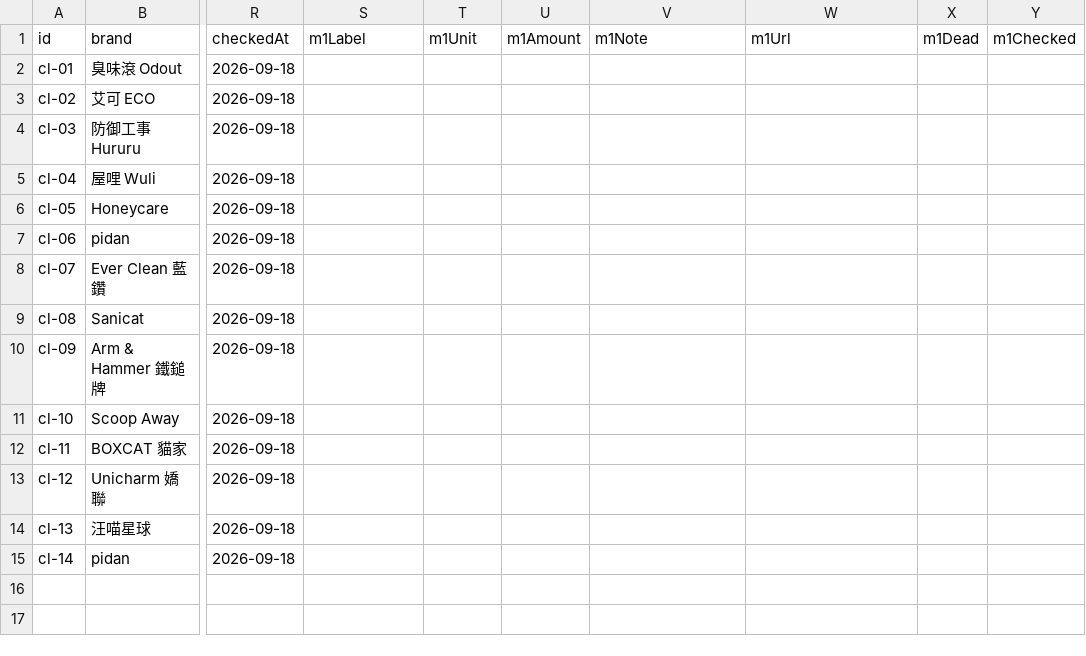
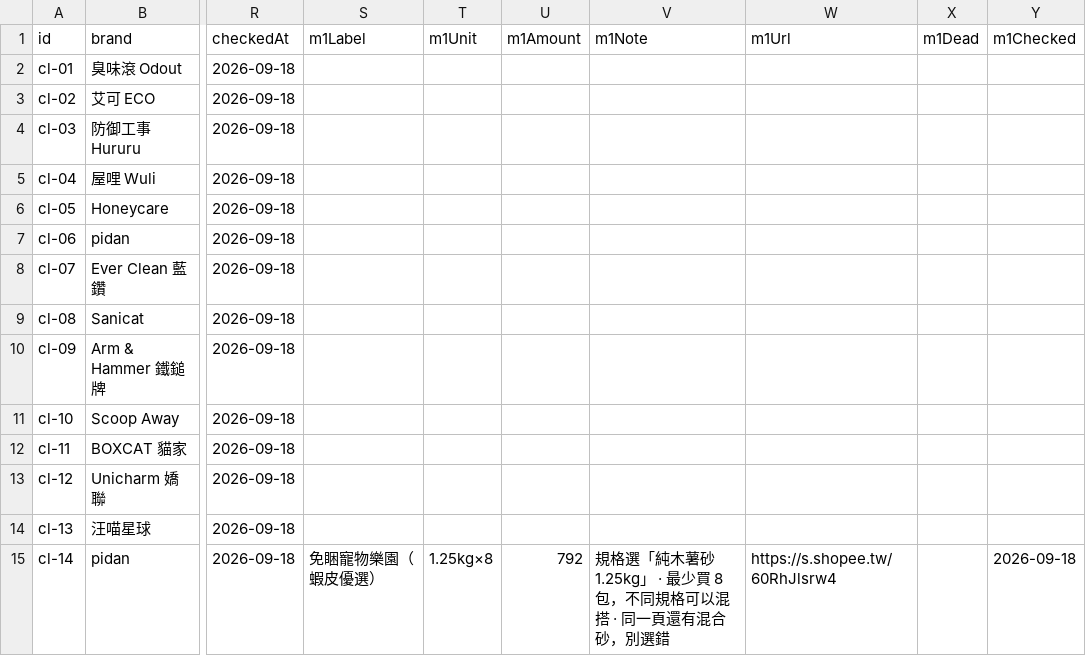
Before and after one commit to Tim-xuan-you/zone27-web, a CSV file: data/cat-litter.csv, drawn as a sheet; only a part is shown, gaps mark what is left out; the diff names each change by its address in the sheet, - before the commit and + after, or states it on an @@ line.

```diff
--- a/data/cat-litter.csv
+++ b/data/cat-litter.csv
-S15: (empty)
+S15: 免睏寵物樂園（蝦皮優選）
-T15: (empty)
+T15: 1.25kg×8
-U15: (empty)
+U15: 792
-V15: (empty)
+V15: 規格選「純木薯砂 1.25kg」 · 最少買 8 包，不同規格可以混搭 · 同一頁還有混合砂，別選錯
-W15: (empty)
+W15: https://s.shopee.tw/60RhJlsrw4
-Y15: (empty)
+Y15: 2026-09-18
```
Also changed, not shown: 7 other files.
